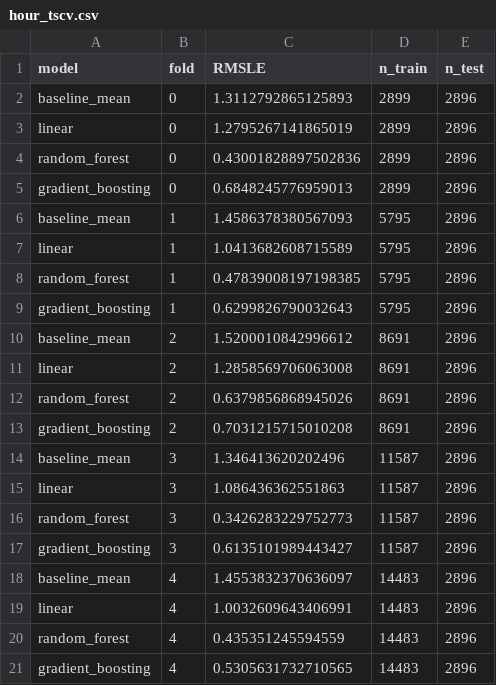
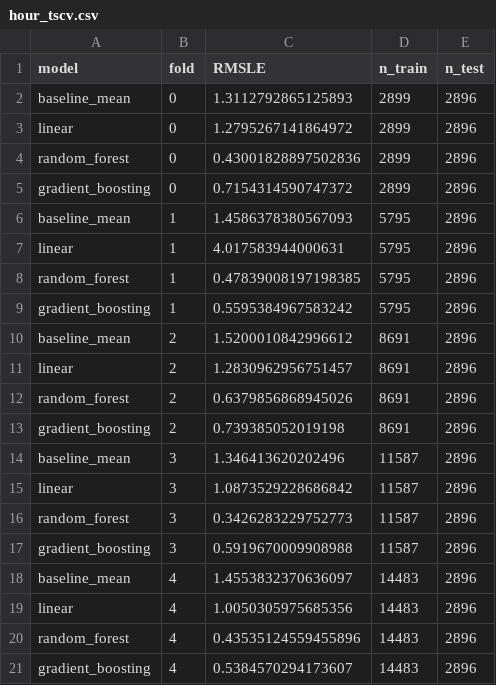
Before and after one commit to Basavaprabhu46/bike-rental-forecasting, a CSV file: reports/results/hour_tscv.csv, drawn as a sheet.

```diff
--- a/reports/results/hour_tscv.csv
+++ b/reports/results/hour_tscv.csv
@@ -2,20 +2,20 @@ model,fold,RMSLE,n_train,n_test
 baseline_mean,0,1.3112792865125893,2899,2896
-linear,0,1.2795267141865019,2899,2896
+linear,0,1.2795267141864972,2899,2896
 random_forest,0,0.43001828897502836,2899,2896
-gradient_boosting,0,0.6848245776959013,2899,2896
+gradient_boosting,0,0.7154314590747372,2899,2896
 baseline_mean,1,1.4586378380567093,5795,2896
-linear,1,1.0413682608715589,5795,2896
+linear,1,4.017583944000631,5795,2896
 random_forest,1,0.47839008197198385,5795,2896
-gradient_boosting,1,0.6299826790032643,5795,2896
+gradient_boosting,1,0.5595384967583242,5795,2896
 baseline_mean,2,1.5200010842996612,8691,2896
-linear,2,1.2858569706063008,8691,2896
+linear,2,1.2830962956751457,8691,2896
 random_forest,2,0.6379856868945026,8691,2896
-gradient_boosting,2,0.7031215715010208,8691,2896
+gradient_boosting,2,0.739385052019198,8691,2896
 baseline_mean,3,1.346413620202496,11587,2896
-linear,3,1.086436362551863,11587,2896
+linear,3,1.0873529228686842,11587,2896
 random_forest,3,0.3426283229752773,11587,2896
-gradient_boosting,3,0.6135101989443427,11587,2896
+gradient_boosting,3,0.5919670009908988,11587,2896
 baseline_mean,4,1.4553832370636097,14483,2896
-linear,4,1.0032609643406991,14483,2896
-random_forest,4,0.435351245594559,14483,2896
-gradient_boosting,4,0.5305631732710565,14483,2896
+linear,4,1.0050305975685356,14483,2896
+random_forest,4,0.43535124559455896,14483,2896
+gradient_boosting,4,0.5384570294173607,14483,2896
```
Also changed, not shown: reports/results/day_metrics.csv, reports/results/day_val_metrics.csv, 14 other files.
